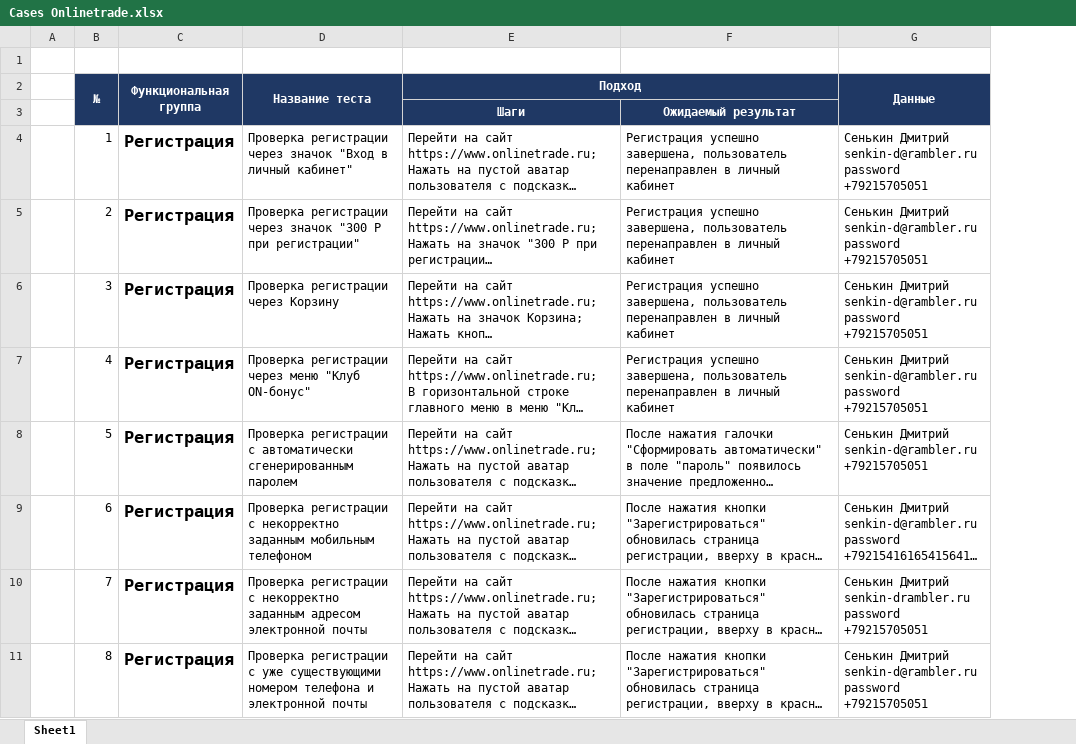
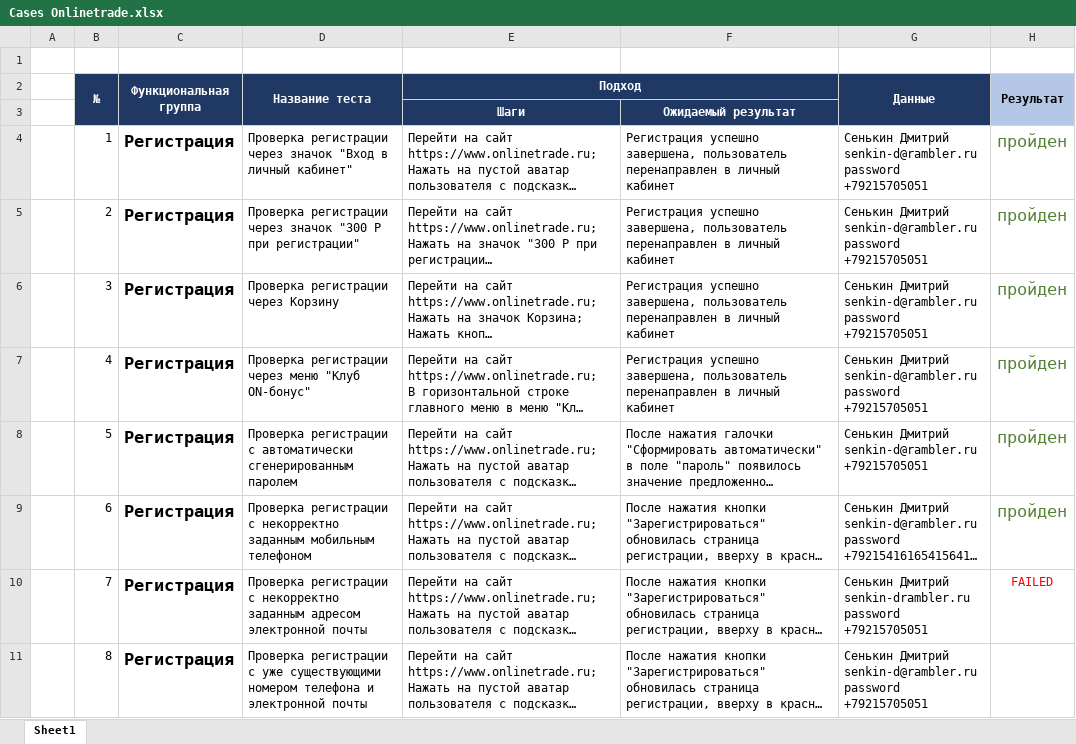
Before and after one commit to Senkin-D/Rep_1, an Excel workbook: Cases Onlinetrade.xlsx, sheet Sheet1, drawn as a sheet; only a part is shown; long unchanged cells end in …; values as stored, in another font and other column widths than the file's, no borders; the diff names each change by its address in the sheet, - before the commit and + after, or states it on an @@ line.

Commit message:
Тестирование 13.08
Пройдены тесты 1-7 включительно.
Пройдено 6 из 7

```diff
--- a/Cases Onlinetrade.xlsx (sheet Sheet1)
+++ b/Cases Onlinetrade.xlsx (sheet Sheet1)
+column H (Результат), rows 4-10: пройден | пройден | пройден | пройден | пройден | пройден | FAILED
```
